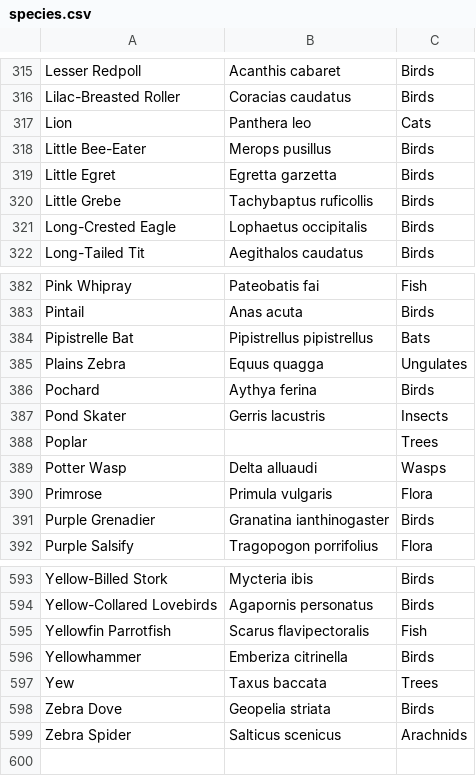
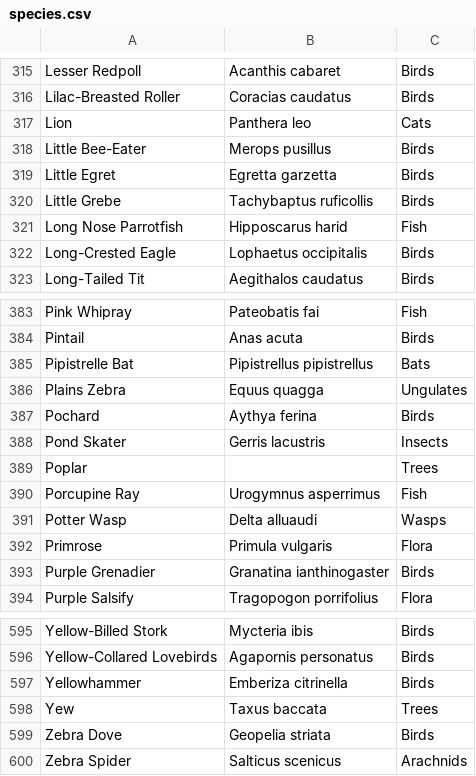
Before and after one commit to davewalker5/davewalker5.github.io, a CSV file: _data/species.csv, drawn as a sheet; only a part is shown, gaps mark what is left out.

```diff
--- a/_data/species.csv
+++ b/_data/species.csv
@@ -320,2 +320,3 @@ Little Egret,Egretta garzetta,Birds
 Little Grebe,Tachybaptus ruficollis,Birds
+Long Nose Parrotfish,Hipposcarus harid,Fish
 Long-Crested Eagle,Lophaetus occipitalis,Birds
@@ -388,2 +389,3 @@ Pond Skater,Gerris lacustris,Insects
 Poplar,,Trees
+Porcupine Ray,Urogymnus asperrimus,Fish
 Potter Wasp,Delta alluaudi,Wasps
@@ -594,3 +596,2 @@ Yellow-Billed Stork,Mycteria ibis,Birds
 Yellow-Collared Lovebirds,Agapornis personatus,Birds
-Yellowfin Parrotfish,Scarus flavipectoralis,Fish
 Yellowhammer,Emberiza citrinella,Birds
```
Also changed, not shown: 1 other file.
